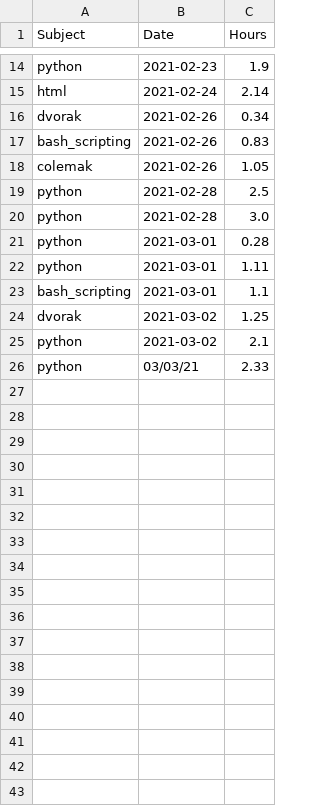
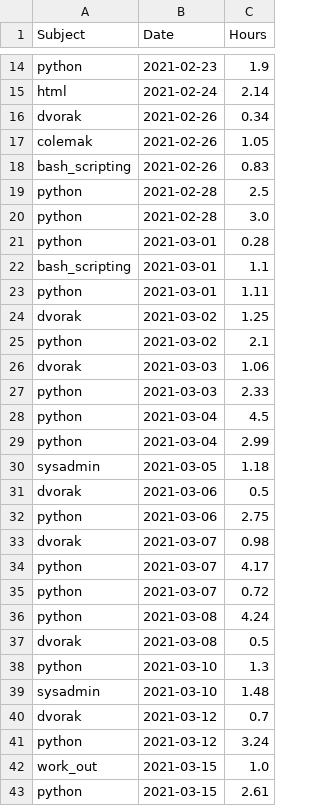
Before and after one commit to Tylryan/Tracker, a CSV file: tracker/records.csv, drawn as a sheet; only a part is shown, gaps mark what is left out; the diff covers the shown part only.

```diff
--- a/tracker/records.csv
+++ b/tracker/records.csv
@@ -16,4 +16,4 @@ html,2021-02-24,2.14
 dvorak,2021-02-26,0.34
+colemak,2021-02-26,1.05
 bash_scripting,2021-02-26,0.83
-colemak,2021-02-26,1.05
 python,2021-02-28,2.5
@@ -21,6 +21,23 @@ python,2021-02-28,3.0
 python,2021-03-01,0.28
+bash_scripting,2021-03-01,1.1
 python,2021-03-01,1.11
-bash_scripting,2021-03-01,1.1
 dvorak,2021-03-02,1.25
 python,2021-03-02,2.1
-python,03/03/21,2.33
+dvorak,2021-03-03,1.06
+python,2021-03-03,2.33
+python,2021-03-04,4.5
+python,2021-03-04,2.99
+sysadmin,2021-03-05,1.18
+dvorak,2021-03-06,0.5
+python,2021-03-06,2.75
+dvorak,2021-03-07,0.98
+python,2021-03-07,4.17
+python,2021-03-07,0.72
+python,2021-03-08,4.24
+dvorak,2021-03-08,0.5
+python,2021-03-10,1.3
+sysadmin,2021-03-10,1.48
+dvorak,2021-03-12,0.7
+python,2021-03-12,3.24
+work_out,2021-03-15,1.0
+python,2021-03-15,2.61
```
Also changed, not shown: 14 added rows and 1 moved row elsewhere in this file, tracker/backup.csv, 3 other files.
